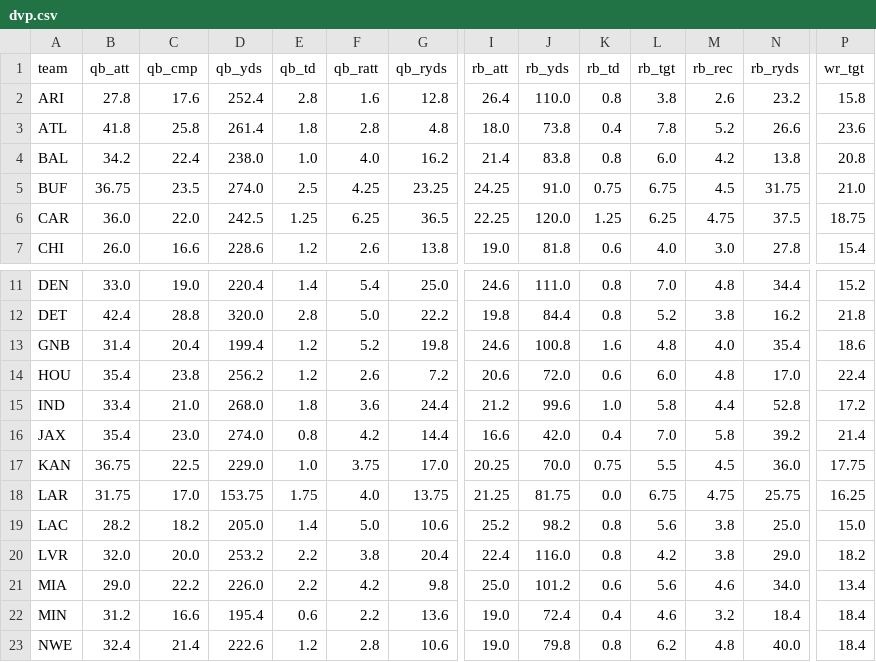
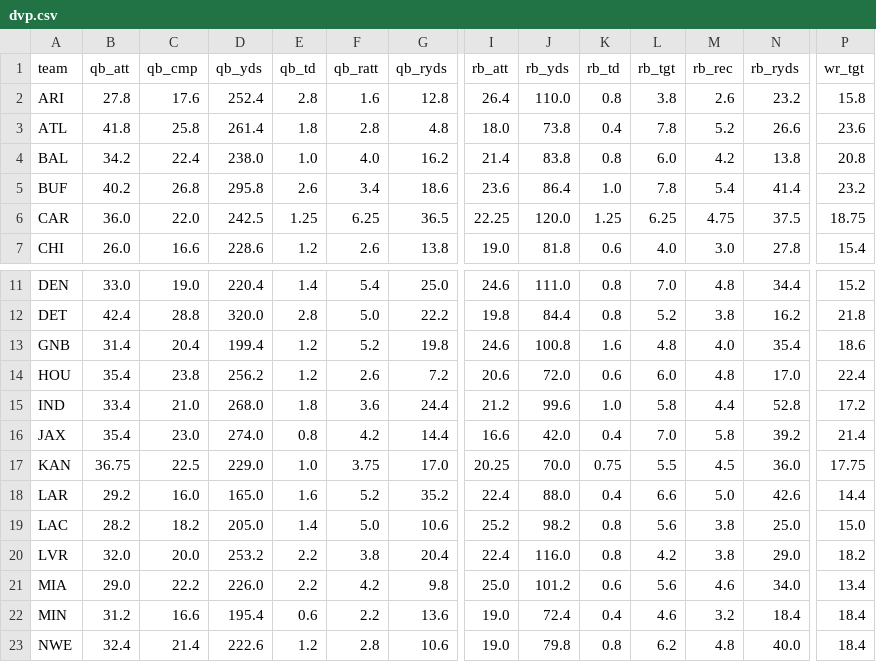
Before and after one commit to TuckersTruckers/nfl-model, a CSV file: nfl_output/dvp.csv, drawn as a sheet; only a part is shown, gaps mark what is left out; the diff covers the shown part only; the diff names each change by its address in the sheet, - before the commit and + after, or states it on an @@ line.

```diff
--- a/nfl_output/dvp.csv
+++ b/nfl_output/dvp.csv
-B5 (qb_att): 36.75
+B5 (qb_att): 40.2
-C5 (qb_cmp): 23.5
+C5 (qb_cmp): 26.8
-D5 (qb_yds): 274.0
+D5 (qb_yds): 295.8
-E5 (qb_td): 2.5
+E5 (qb_td): 2.6
-F5 (qb_ratt): 4.25
+F5 (qb_ratt): 3.4
-G5 (qb_ryds): 23.25
+G5 (qb_ryds): 18.6
-I5 (rb_att): 24.25
+I5 (rb_att): 23.6
-J5 (rb_yds): 91.0
+J5 (rb_yds): 86.4
-K5 (rb_td): 0.75
+K5 (rb_td): 1.0
-L5 (rb_tgt): 6.75
+L5 (rb_tgt): 7.8
-M5 (rb_rec): 4.5
+M5 (rb_rec): 5.4
-N5 (rb_ryds): 31.75
+N5 (rb_ryds): 41.4
-P5 (wr_tgt): 21.0
+P5 (wr_tgt): 23.2
-B18 (qb_att): 31.75
+B18 (qb_att): 29.2
-C18 (qb_cmp): 17.0
+C18 (qb_cmp): 16.0
-D18 (qb_yds): 153.75
+D18 (qb_yds): 165.0
-E18 (qb_td): 1.75
+E18 (qb_td): 1.6
-F18 (qb_ratt): 4.0
+F18 (qb_ratt): 5.2
-G18 (qb_ryds): 13.75
+G18 (qb_ryds): 35.2
-I18 (rb_att): 21.25
+I18 (rb_att): 22.4
-J18 (rb_yds): 81.75
+J18 (rb_yds): 88.0
-K18 (rb_td): 0.0
+K18 (rb_td): 0.4
-L18 (rb_tgt): 6.75
+L18 (rb_tgt): 6.6
-M18 (rb_rec): 4.75
+M18 (rb_rec): 5.0
-N18 (rb_ryds): 25.75
+N18 (rb_ryds): 42.6
-P18 (wr_tgt): 16.25
+P18 (wr_tgt): 14.4
```
Also changed, not shown: 16 edited cells elsewhere in this file, nfl_output/player_games.csv, nfl_output/players.csv, 4 other files.
